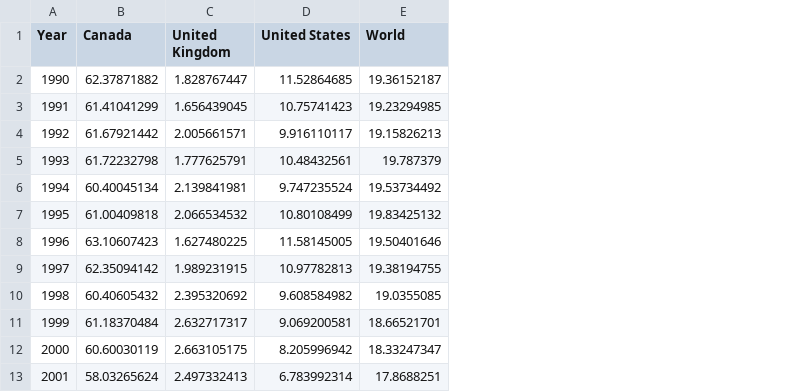
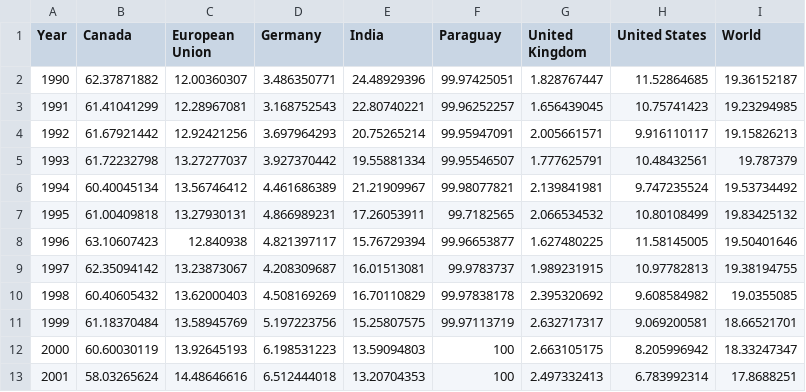
Before and after one commit to nehal96/energy, a CSV file: data/percentage-renewables.csv, drawn as a sheet; only a part is shown; the diff names each change by its address in the sheet, - before the commit and + after, or states it on an @@ line.

Commit message:
Added European Union + 3 countries' data to percent-renewable chart

```diff
--- a/data/percentage-renewables.csv
+++ b/data/percentage-renewables.csv
+column C (European Union), rows 2-13: 12.00360307 | 12.28967081 | 12.92421256 | 13.27277037 | 13.56746412 | 13.27930131 | 12.840938 | 13.23873067 | 13.62000403 | 13.58945769 | 13.92645193 | 14.48646616
+column D (Germany), rows 2-13: 3.486350771 | 3.168752543 | 3.697964293 | 3.927370442 | 4.461686389 | 4.866989231 | 4.821397117 | 4.208309687 | 4.508169269 | 5.197223756 | 6.198531223 | 6.512444018
+column E (India), rows 2-13: 24.48929396 | 22.80740221 | 20.75265214 | 19.55881334 | 21.21909967 | 17.26053911 | 15.76729394 | 16.01513081 | 16.70110829 | 15.25807575 | 13.59094803 | 13.20704353
+column F (Paraguay), rows 2-13: 99.97425051 | 99.96252257 | 99.95947091 | 99.95546507 | 99.98077821 | 99.7182565 | 99.96653877 | 99.9783737 | 99.97838178 | 99.97113719 | 100 | 100
```
